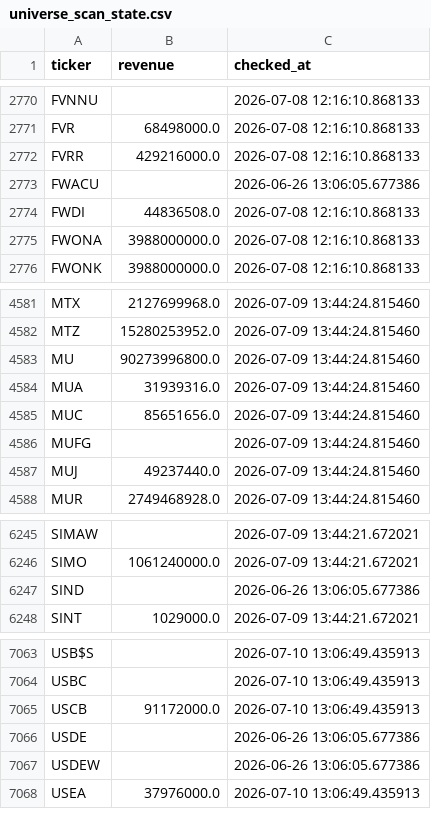
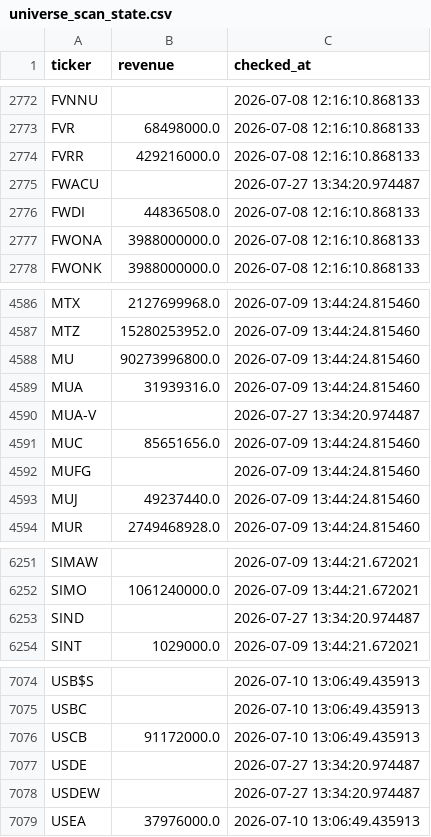
Before and after one commit to Amit33-design/Amit33-network-design, a CSV file: screener/universe_scan_state.csv, drawn as a sheet; only a part is shown, gaps mark what is left out; the diff covers the shown part only.

```diff
--- a/screener/universe_scan_state.csv
+++ b/screener/universe_scan_state.csv
@@ -2772,3 +2774,3 @@ FVR,68498000.0,2026-07-08 12:16:10.868133
 FVRR,429216000.0,2026-07-08 12:16:10.868133
-FWACU,,2026-06-26 13:06:05.677386
+FWACU,,2026-07-27 13:34:20.974487
 FWDI,44836508.0,2026-07-08 12:16:10.868133
@@ -4584,2 +4589,3 @@ MU,90273996800.0,2026-07-09 13:44:24.815460
 MUA,31939316.0,2026-07-09 13:44:24.815460
+MUA-V,,2026-07-27 13:34:20.974487
 MUC,85651656.0,2026-07-09 13:44:24.815460
@@ -6246,3 +6252,3 @@ SIMAW,,2026-07-09 13:44:21.672021
 SIMO,1061240000.0,2026-07-09 13:44:21.672021
-SIND,,2026-06-26 13:06:05.677386
+SIND,,2026-07-27 13:34:20.974487
 SINT,1029000.0,2026-07-09 13:44:21.672021
@@ -7065,4 +7076,4 @@ USBC,,2026-07-10 13:06:49.435913
 USCB,91172000.0,2026-07-10 13:06:49.435913
-USDE,,2026-06-26 13:06:05.677386
-USDEW,,2026-06-26 13:06:05.677386
+USDE,,2026-07-27 13:34:20.974487
+USDEW,,2026-07-27 13:34:20.974487
 USEA,37976000.0,2026-07-10 13:06:49.435913
```
Also changed, not shown: 10 added rows elsewhere in this file.
